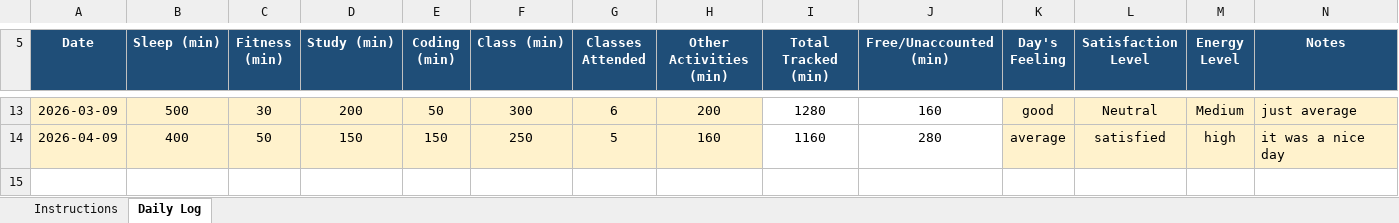
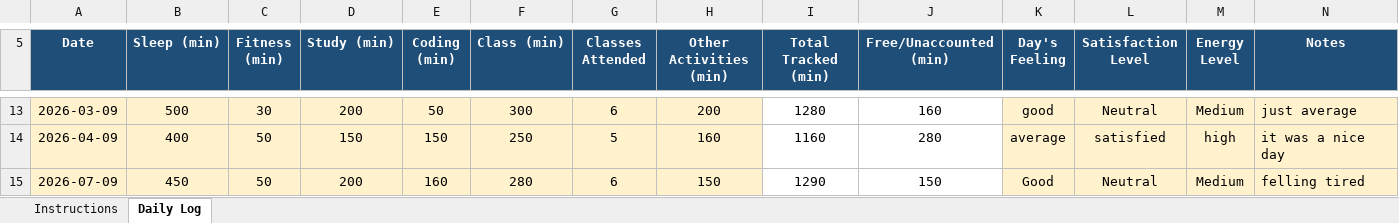
Before and after one commit to prince9026/cap776, an Excel workbook: 12628332.xlsx, sheet Daily Log, drawn as a sheet; only a part is shown, gaps mark what is left out; values as stored, in another font and other column widths than the file's, no borders; conditional formats not drawn; the diff names each change by its address in the sheet, - before the commit and + after, or states it on an @@ line.

Commit message:
main08/09/2026

```diff
--- a/12628332.xlsx (sheet Daily Log)
+++ b/12628332.xlsx (sheet Daily Log)
+row 15: 2026-07-09 | 450 | 50 | 200 | 160 | 280 | 6 | 150 | 1290 | 150 | Good | Neutral | Medium | felling tired
```
